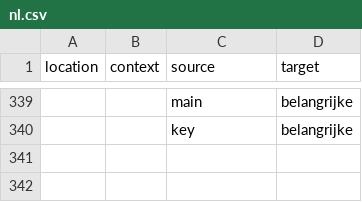
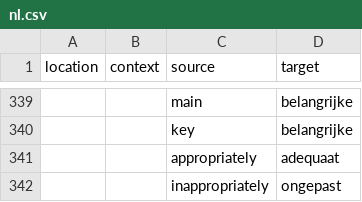
Before and after one commit to PiAir/digcomp3-l10n, a CSV file: locale/glossary/nl.csv, drawn as a sheet; only a part is shown, gaps mark what is left out.

Commit message:
Translated using Weblate (Dutch)
Currently translated at 100.0% (341 of 341 strings)

Translation: DigComp 3.0/glossary
Translate-URL: http://weblate.gosoftonline.com/projects/digcomp-3-0/glossary/nl/

```diff
--- a/locale/glossary/nl.csv
+++ b/locale/glossary/nl.csv
@@ -340 +340,3 @@
 "","","key","belangrijke"
+"","","appropriately","adequaat"
+"","","inappropriately","ongepast"
```
